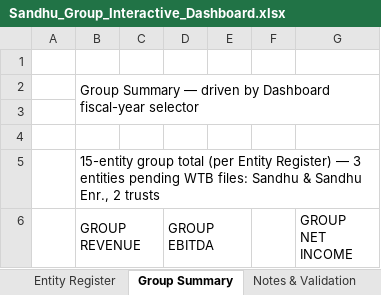
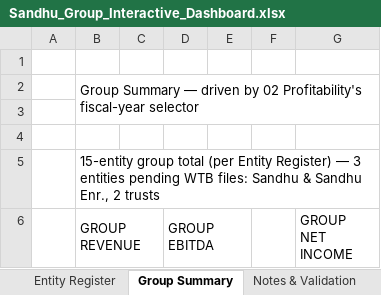
Before and after one commit to shardcrypto87-spec/Analysis, an Excel workbook: output/Sandhu_Group_Interactive_Dashboard.xlsx, sheet Group Summary, drawn as a sheet; only a part is shown; values as stored, in another font and other column widths than the file's, no cell formats; charts and pictures not drawn; the diff names each change by its address in the sheet, - before the commit and + after, or states it on an @@ line.

```diff
--- a/output/Sandhu_Group_Interactive_Dashboard.xlsx (sheet Group Summary)
+++ b/output/Sandhu_Group_Interactive_Dashboard.xlsx (sheet Group Summary)
-B2 (GROUP REVENUE): …driven by Dashboard fiscal-year selector
+B2 (GROUP REVENUE): …driven by 02 Profitability's fiscal-year selector
```
Also changed, not shown: sheet Entity Register, sheet 01 Exec Summary, sheet Fact_TrialBalance, sheet Notes & Validation, sheet Dim_Calendar, sheet Dim_Entity, other sheet tabs, cell formats, charts or pictures, 6 other files.
